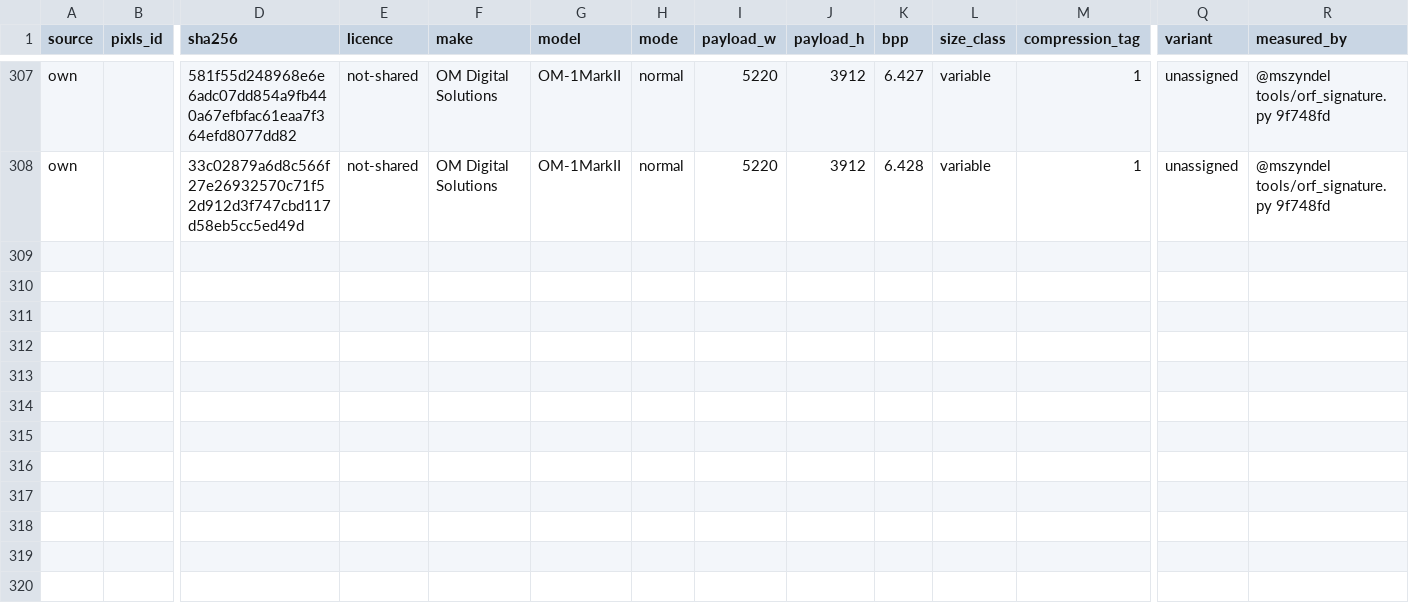
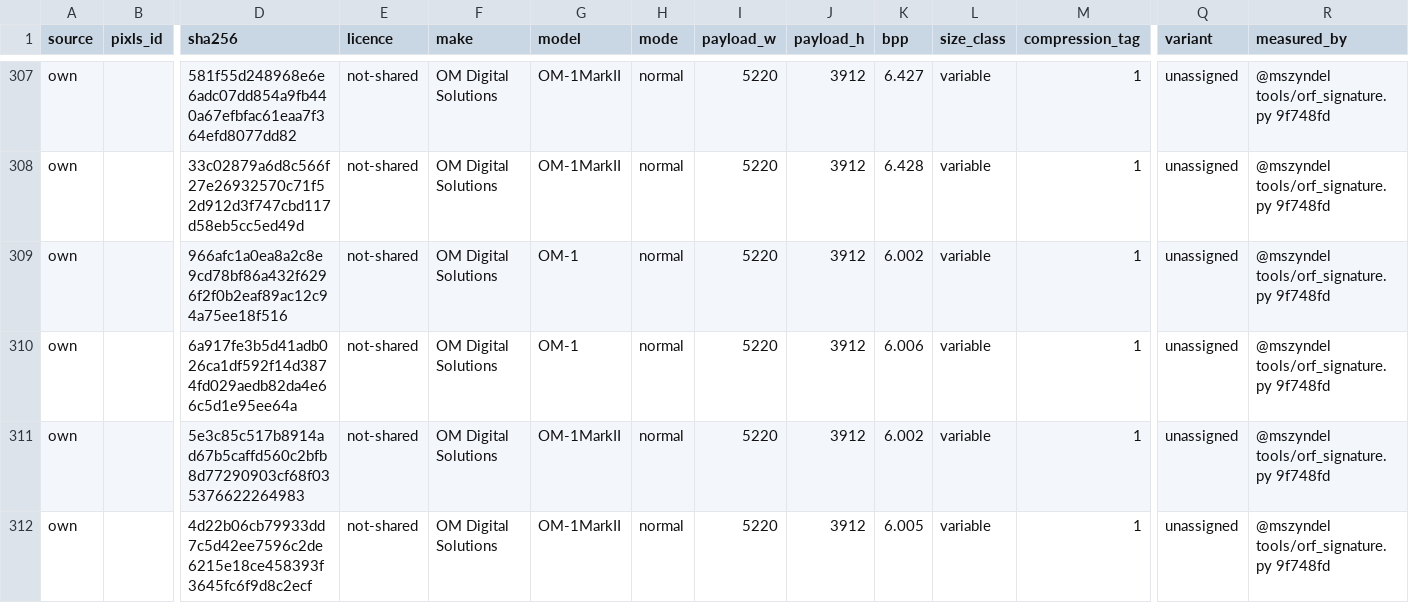
Before and after one commit to mszyndel/orf-cleanroom, a CSV file: samples/manifest.csv, drawn as a sheet; only a part is shown, gaps mark what is left out; rows hold the shown columns only; the diff names each change by its address in the sheet, - before the commit and + after, or states it on an @@ line.

```diff
--- a/samples/manifest.csv
+++ b/samples/manifest.csv
+row 309: own |  | 966afc1a0ea8a2c8e9cd78bf86a432f6296f2f0b2eaf89ac12c94a75ee18f516 | not-shared | OM Digital Solutions | OM-1 | normal | 5220 | 3912 | 6.002 | variable | 1 | unassigned | @mszyndel tools/orf_signature.py 9f748fd
+row 310: own |  | 6a917fe3b5d41adb026ca1df592f14d3874fd029aedb82da4e66c5d1e95ee64a | not-shared | OM Digital Solutions | OM-1 | normal | 5220 | 3912 | 6.006 | variable | 1 | unassigned | @mszyndel tools/orf_signature.py 9f748fd
+row 311: own |  | 5e3c85c517b8914ad67b5caffd560c2bfb8d77290903cf68f035376622264983 | not-shared | OM Digital Solutions | OM-1MarkII | normal | 5220 | 3912 | 6.002 | variable | 1 | unassigned | @mszyndel tools/orf_signature.py 9f748fd
+row 312: own |  | 4d22b06cb79933dd7c5d42ee7596c2de6215e18ce458393f3645fc6f9d8c2ecf | not-shared | OM Digital Solutions | OM-1MarkII | normal | 5220 | 3912 | 6.005 | variable | 1 | unassigned | @mszyndel tools/orf_signature.py 9f748fd
```
Also changed, not shown: 1 other file.
